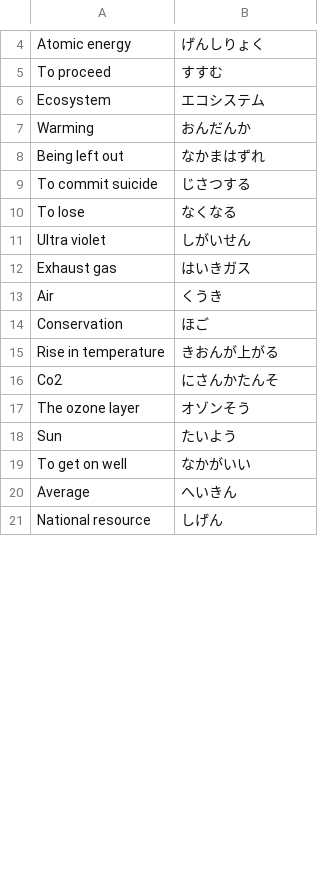
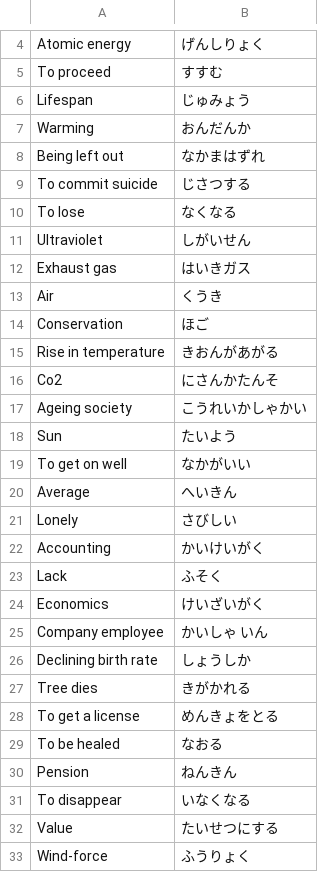
Before and after one commit to josephtey/Flask-MachineLearning-Flashcards, a CSV file: japanese.csv, drawn as a sheet; only a part is shown, gaps mark what is left out; the shorter side is filled out with more unchanged rows; the diff covers the shown part only.

```diff
--- a/japanese.csv
+++ b/japanese.csv
@@ -5,3 +5,3 @@ Atomic energy,げんしりょく
 To proceed,すすむ
-Ecosystem,エコシステム
+Lifespan,じゅみょう
 Warming,おんだんか
@@ -10,3 +10,3 @@ To commit suicide,じさつする
 To lose,なくなる
-Ultra violet,しがいせん
+Ultraviolet,しがいせん
 Exhaust gas,はいきガス
@@ -14,5 +14,5 @@ Air,くうき
 Conservation,ほご
-Rise in temperature,きおんが上がる
+Rise in temperature,きおんがあがる
 Co2,にさんかたんそ
-The ozone layer,オゾンそう
+Ageing society,こうれいかしゃかい
 Sun,たいよう
@@ -20 +20,14 @@ To get on well,なかがいい
 Average,へいきん
+Lonely,さびしい
+Accounting,かいけいがく
+Lack,ふそく
+Economics,けいざいがく
+Company employee,かいしゃ いん
+Declining birth rate,しょうしか
+Tree dies,きがかれる
+To get a license,めんきょをとる
+To be healed,なおる
+Pension,ねんきん
+To disappear,いなくなる
+Value,たいせつにする
+Wind-force,ふうりょく
```
Also changed, not shown: 3 added rows, 10 removed rows, 6 moved rows and 3 edited cells elsewhere in this file, 8 other files.
